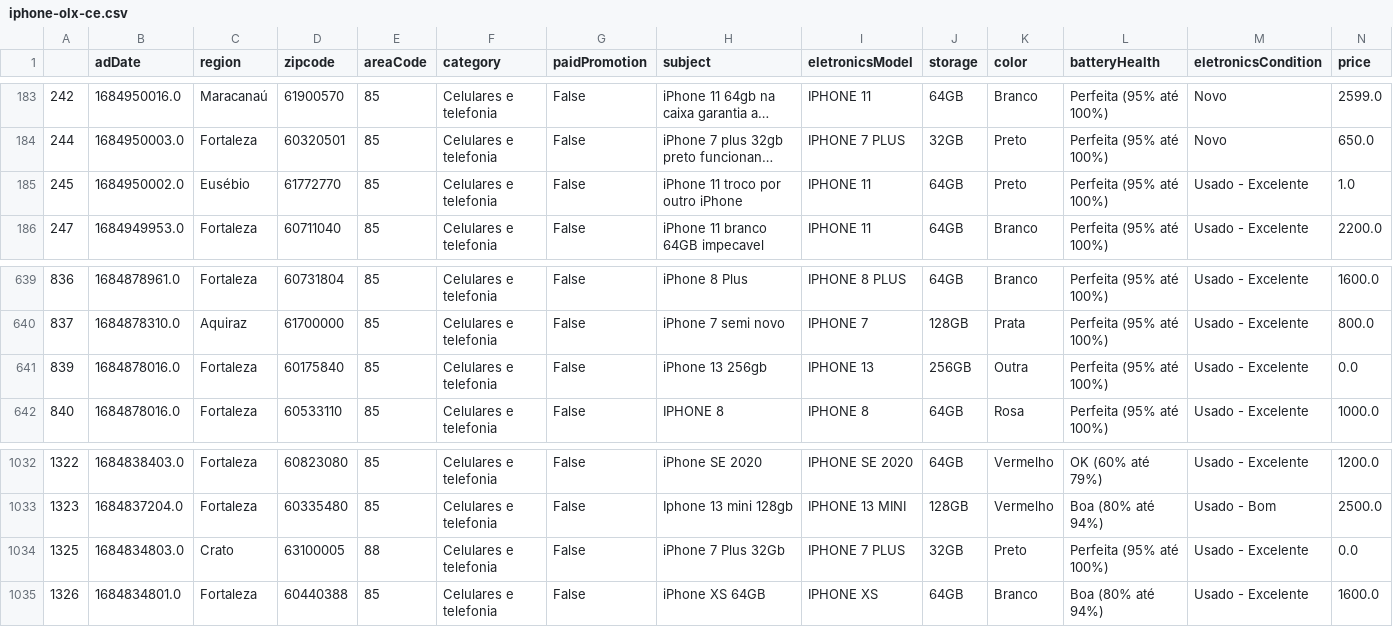
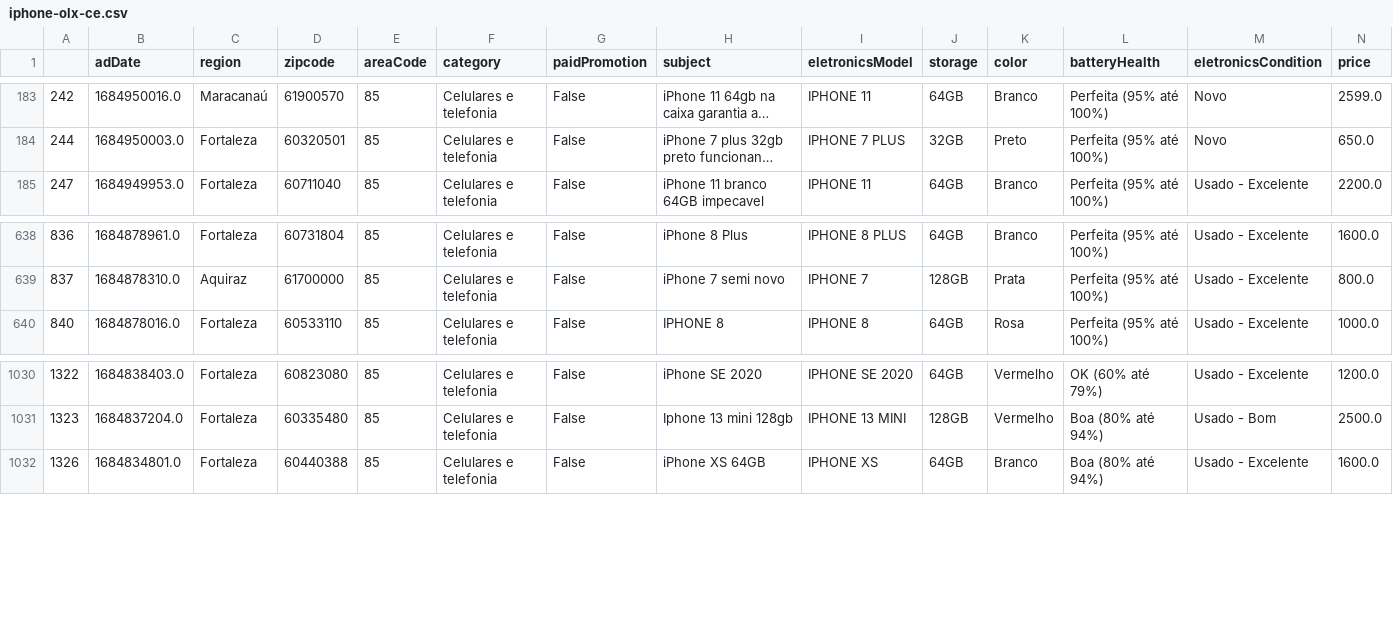
Before and after one commit to vauxgomes/ufc-ckp9011, a CSV file: data/iphone-olx-ce.csv, drawn as a sheet; only a part is shown, gaps mark what is left out; long unchanged cells end in …; rows hold the shown columns only; the diff names each change by its address in the sheet, - before the commit and + after, or states it on an @@ line.

```diff
--- a/data/iphone-olx-ce.csv
+++ b/data/iphone-olx-ce.csv
-row 185: 245 | 1684950002.0 | Eusébio | 61772770 | 85 | Celulares e telefonia | False | iPhone 11 troco por outro iPhone | IPHONE 11 | 64GB | Preto | Perfeita (95% até 100%) | Usado - Excelente | 1.0
-row 641: 839 | 1684878016.0 | Fortaleza | 60175840 | 85 | Celulares e telefonia | False | iPhone 13 256gb | IPHONE 13 | 256GB | Outra | Perfeita (95% até 100%) | Usado - Excelente | 0.0
-row 1034: 1325 | 1684834803.0 | Crato | 63100005 | 88 | Celulares e telefonia | False | iPhone 7 Plus 32Gb | IPHONE 7 PLUS | 32GB | Preto | Perfeita (95% até 100%) | Usado - Excelente | 0.0
```
Also changed, not shown: 2 other files.
